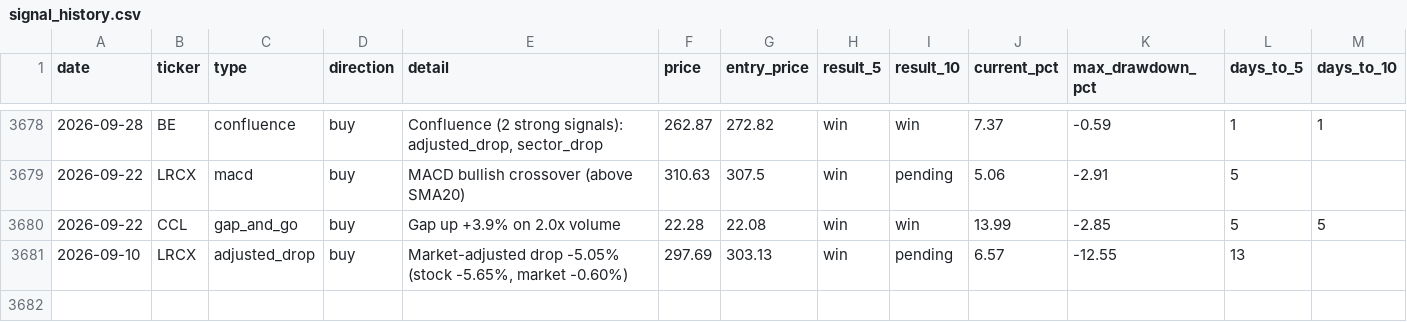
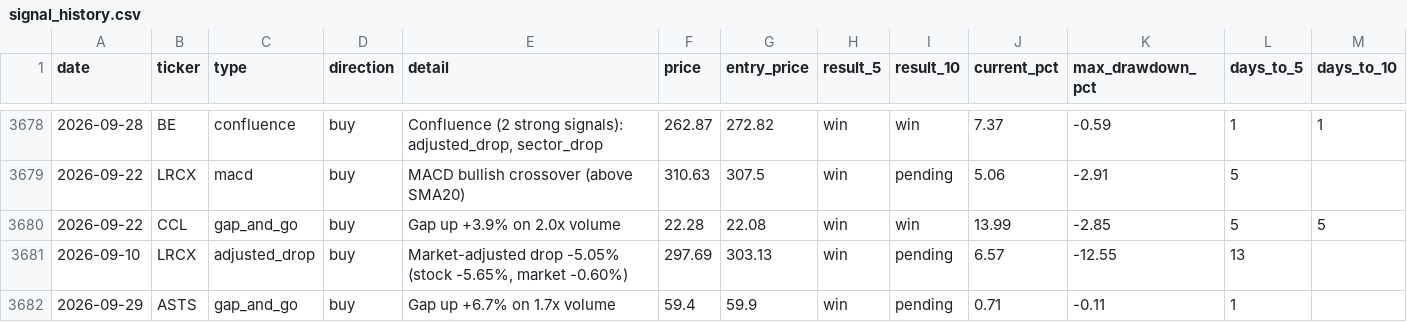
Before and after one commit to utoraman/rapidsift, a CSV file: data/signal_history.csv, drawn as a sheet; only a part is shown, gaps mark what is left out.

```diff
--- a/data/signal_history.csv
+++ b/data/signal_history.csv
@@ -3681 +3681,2 @@ date,ticker,type,direction,detail,price,entry_price,result_5,result_10,current_p
 2026-09-10,LRCX,adjusted_drop,buy,"Market-adjusted drop -5.05% (stock -5.65%, market -0.60%)",297.69,303.13,win,pending,6.57,-12.55,13,
+2026-09-29,ASTS,gap_and_go,buy,Gap up +6.7% on 1.7x volume,59.4,59.9,win,pending,0.71,-0.11,1,
```
Also changed, not shown: 2 other files.
